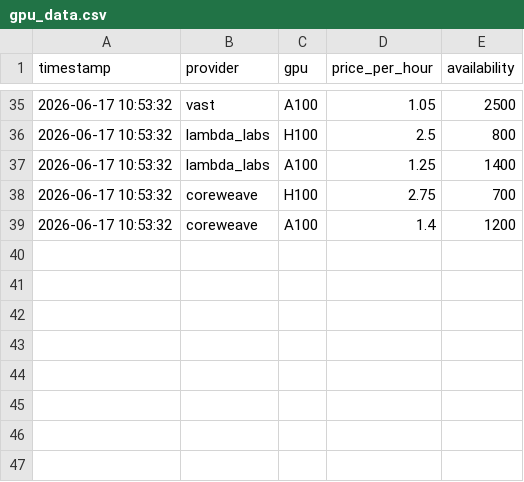
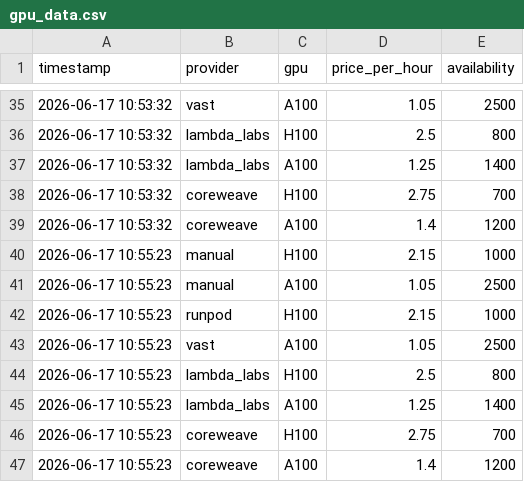
Before and after one commit to Jose3838/AI-RPCT, a CSV file: data/gpu_data.csv, drawn as a sheet; only a part is shown, gaps mark what is left out.

```diff
--- a/data/gpu_data.csv
+++ b/data/gpu_data.csv
@@ -39 +39,9 @@ timestamp,provider,gpu,price_per_hour,availability
 2026-06-17 10:53:32,coreweave,A100,1.4,1200
+2026-06-17 10:55:23,manual,H100,2.15,1000
+2026-06-17 10:55:23,manual,A100,1.05,2500
+2026-06-17 10:55:23,runpod,H100,2.15,1000
+2026-06-17 10:55:23,vast,A100,1.05,2500
+2026-06-17 10:55:23,lambda_labs,H100,2.5,800
+2026-06-17 10:55:23,lambda_labs,A100,1.25,1400
+2026-06-17 10:55:23,coreweave,H100,2.75,700
+2026-06-17 10:55:23,coreweave,A100,1.4,1200
```
Also changed, not shown: data/backtest_results.csv, data/index_history.csv, 31 other files.
